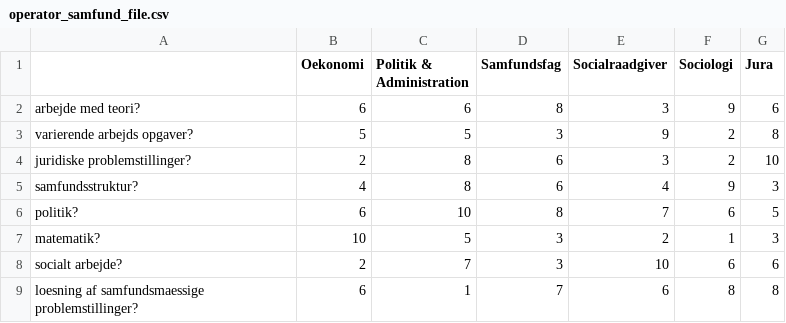
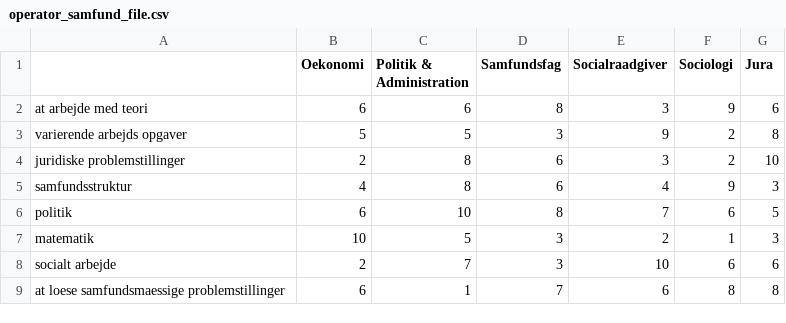
Before and after one commit to Simson475/P1Project, a CSV file: operator_samfund_file.csv, drawn as a sheet.

```diff
--- a/operator_samfund_file.csv
+++ b/operator_samfund_file.csv
@@ -1,9 +1,9 @@
 ;Oekonomi;Politik & Administration;Samfundsfag;Socialraadgiver;Sociologi;Jura
-arbejde med teori?;6;6;8;3;9;6
-varierende arbejds opgaver?;5;5;3;9;2;8
-juridiske problemstillinger?;2;8;6;3;2;10
-samfundsstruktur?;4;8;6;4;9;3
-politik?;6;10;8;7;6;5
-matematik?;10;5;3;2;1;3
-socialt arbejde?;2;7;3;10;6;6
-loesning af samfundsmaessige problemstillinger?;6;1;7;6;8;8
+at arbejde med teori;6;6;8;3;9;6
+varierende arbejds opgaver;5;5;3;9;2;8
+juridiske problemstillinger;2;8;6;3;2;10
+samfundsstruktur;4;8;6;4;9;3
+politik;6;10;8;7;6;5
+matematik;10;5;3;2;1;3
+socialt arbejde;2;7;3;10;6;6
+at loese samfundsmaessige problemstillinger;6;1;7;6;8;8
```
Also changed, not shown: operator_sundhed_file.csv.
